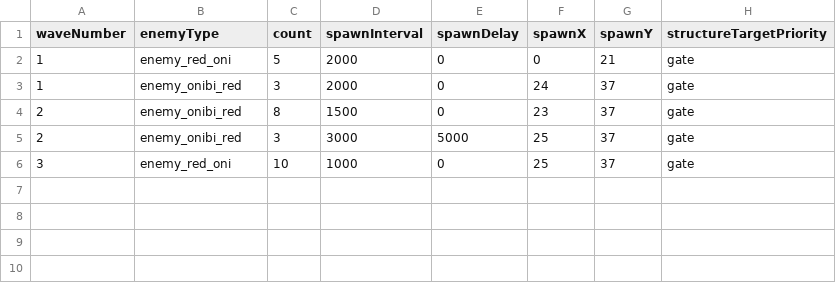
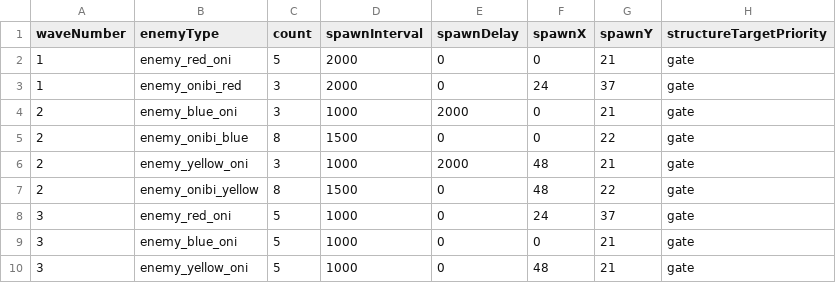
Before and after one commit to h-persimmon/token-shogun, a CSV file: apps/game/public/game-assets/config/enemy-waves.csv, drawn as a sheet.

```diff
--- a/apps/game/public/game-assets/config/enemy-waves.csv
+++ b/apps/game/public/game-assets/config/enemy-waves.csv
@@ -3,4 +3,8 @@ waveNumber,enemyType,count,spawnInterval,spawnDelay,spawnX,spawnY,structureTarge
 1,enemy_onibi_red,3,2000,0,24,37,gate
-2,enemy_onibi_red,8,1500,0,23,37,gate
-2,enemy_onibi_red,3,3000,5000,25,37,gate
-3,enemy_red_oni,10,1000,0,25,37,gate
+2,enemy_blue_oni,3,1000,2000,0,21,gate
+2,enemy_onibi_blue,8,1500,0,0,22,gate
+2,enemy_yellow_oni,3,1000,2000,48,21,gate
+2,enemy_onibi_yellow,8,1500,0,48,22,gate
+3,enemy_red_oni,5,1000,0,24,37,gate
+3,enemy_blue_oni,5,1000,0,0,21,gate
+3,enemy_yellow_oni,5,1000,0,48,21,gate
```
Also changed, not shown: 1 other file.
